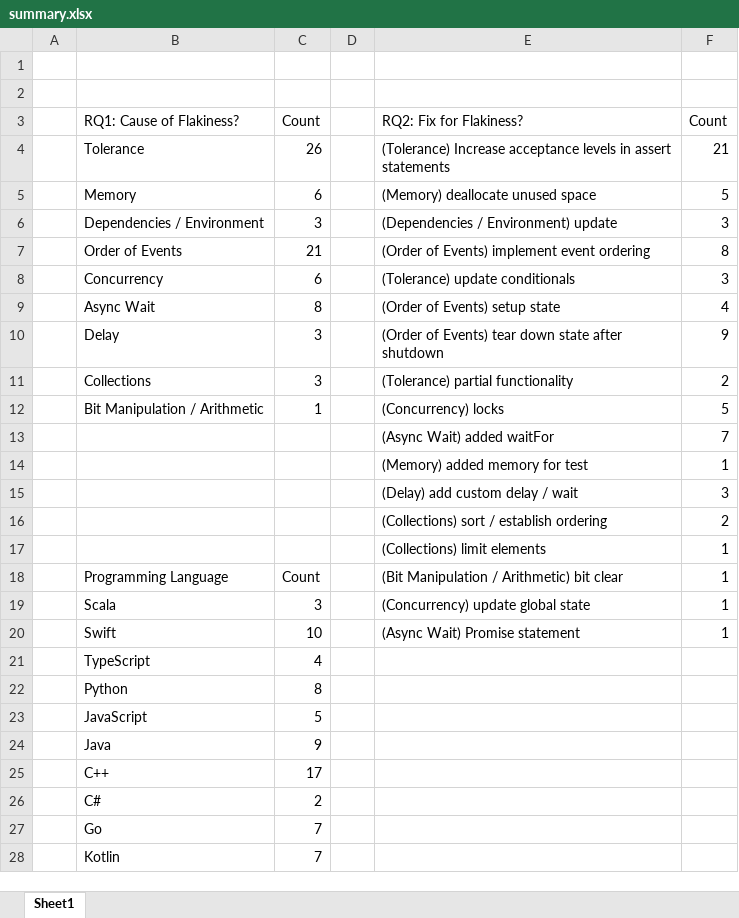
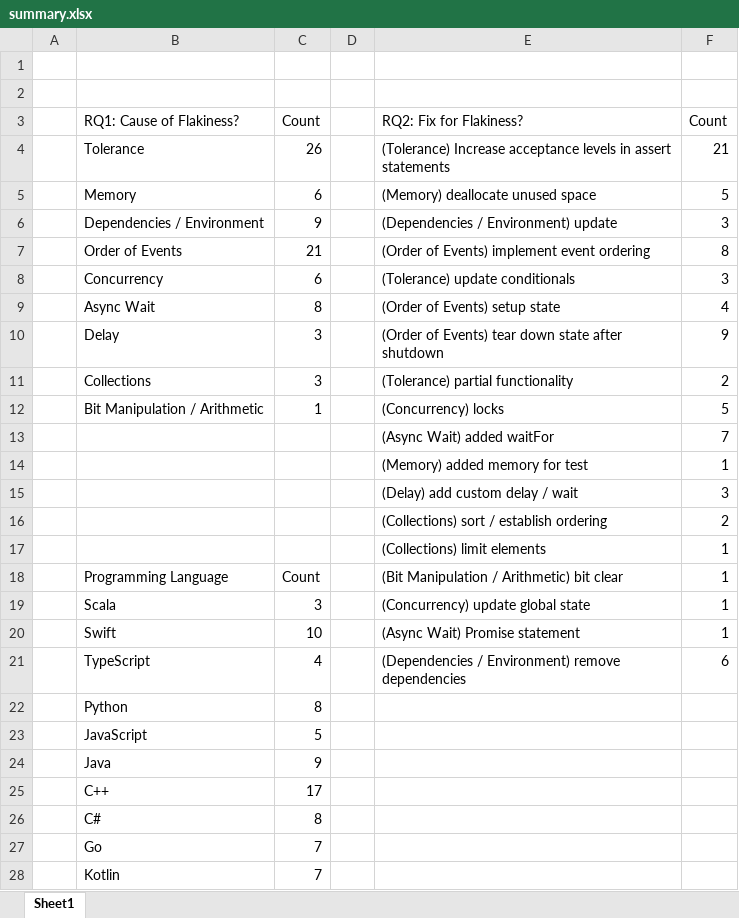
Before and after one commit to keshav-narasimhan/ECE382V_An_Empirical_Analysis_of_Flaky_Tests_In_Industry_Software, an Excel workbook: summary.xlsx, sheet Sheet1, drawn as a sheet; only a part is shown; values as stored, in another font and other column widths than the file's, no borders; table styles not drawn; the diff names each change by its address in the sheet, - before the commit and + after, or states it on an @@ line.

```diff
--- a/summary.xlsx (sheet Sheet1)
+++ b/summary.xlsx (sheet Sheet1)
-C6: 3
+C6: 9
-E21: (empty)
+E21: (Dependencies / Environment) remove dependencies
-F21: (empty)
+F21: 6
-C26: 2
+C26: 8
```
Also changed, not shown: 1 other file.
